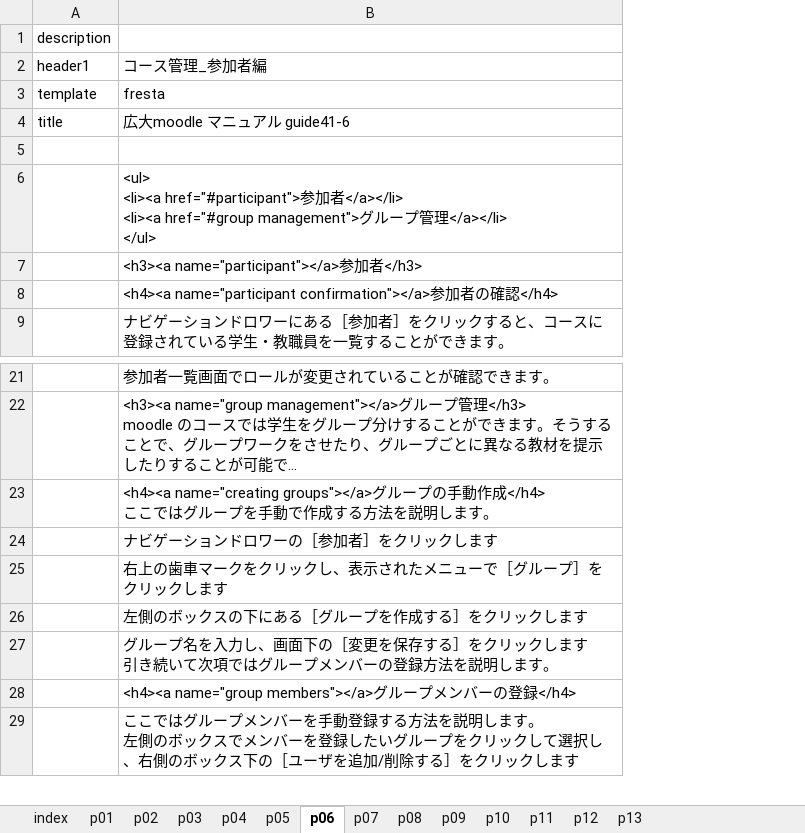
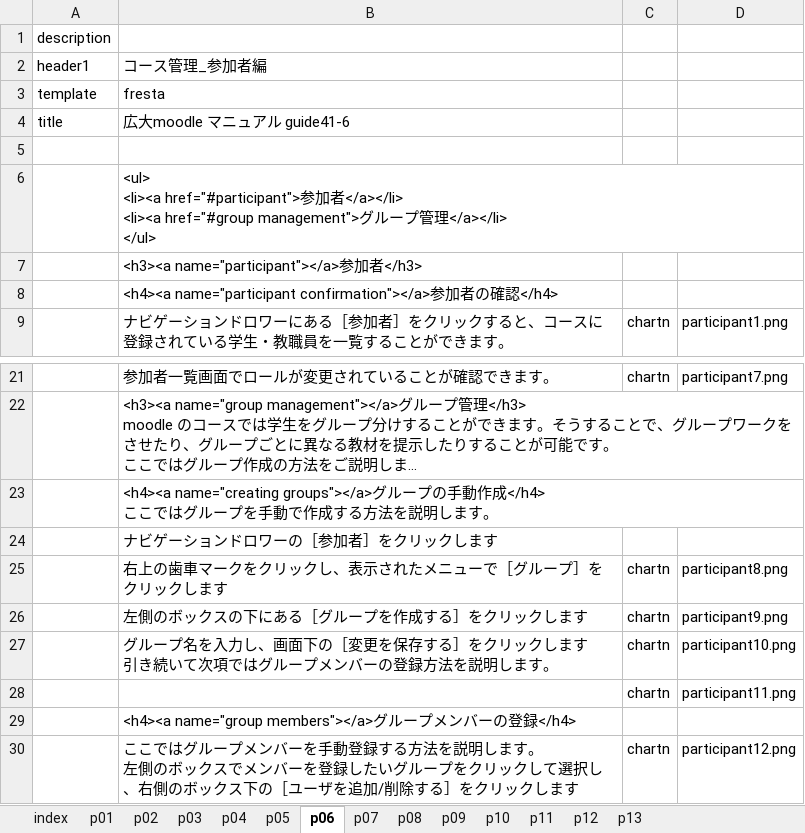
Before and after one commit to imc-lms-adm/support-vle-man, an Excel workbook: guide41.xlsx, sheet p06, drawn as a sheet; only a part is shown, gaps mark what is left out; long unchanged cells end in …; values as stored, in another font and other column widths than the file's, no borders; the diff names each change by its address in the sheet, - before the commit and + after, or states it on an @@ line.

Commit message:
Add files via upload

```diff
--- a/guide41.xlsx (sheet p06)
+++ b/guide41.xlsx (sheet p06)
+column C, row 9: chartn; rows 21-27: chartn |  |  |  | chartn | chartn | chartn; row 30: chartn
+column D, row 9: participant1.png; rows 21-27: participant7.png |  |  |  | participant8.png | participant9.png | participant10.png; row 30: participant12.png
+row 28:  |  | chartn | participant11.png
```
